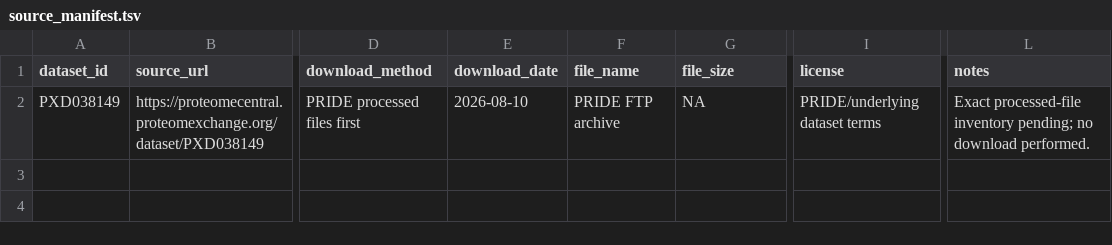
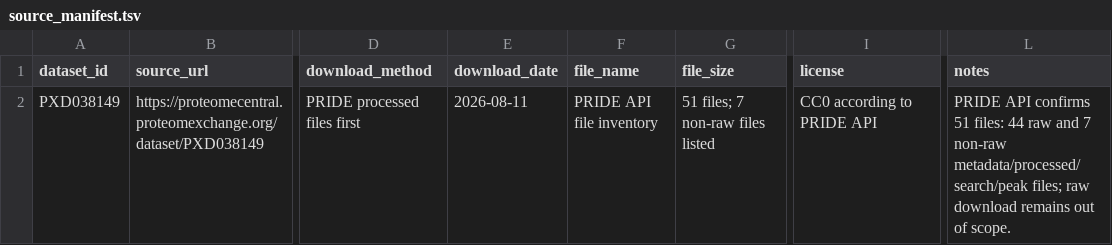
Before and after one commit to leezx/crc-unmet-need-therapeutic-atlas, a TSV file: DATA/registry/PXD038149/source_manifest.tsv, drawn as a sheet; only a part is shown, gaps mark what is left out; the diff names each change by its address in the sheet, - before the commit and + after, or states it on an @@ line.

Commit message:
Phase 1: inventory PXD038149 processed files
Merged after web ChatGPT APPROVE and successful registry validation.

```diff
--- a/DATA/registry/PXD038149/source_manifest.tsv
+++ b/DATA/registry/PXD038149/source_manifest.tsv
-E2 (download_date): 2026-08-10
+E2 (download_date): 2026-08-11
-F2 (file_name): PRIDE FTP archive
+F2 (file_name): PRIDE API file inventory
-G2 (file_size): NA
+G2 (file_size): 51 files; 7 non-raw files listed
-I2 (license): PRIDE/underlying dataset terms
+I2 (license): CC0 according to PRIDE API
-L2 (notes): Exact processed-file inventory pending; no download performed.
+L2 (notes): PRIDE API confirms 51 files: 44 raw and 7 non-raw metadata/processed/search/peak files; raw download remains out of scope.
```
Also changed, not shown: 6 other files.
